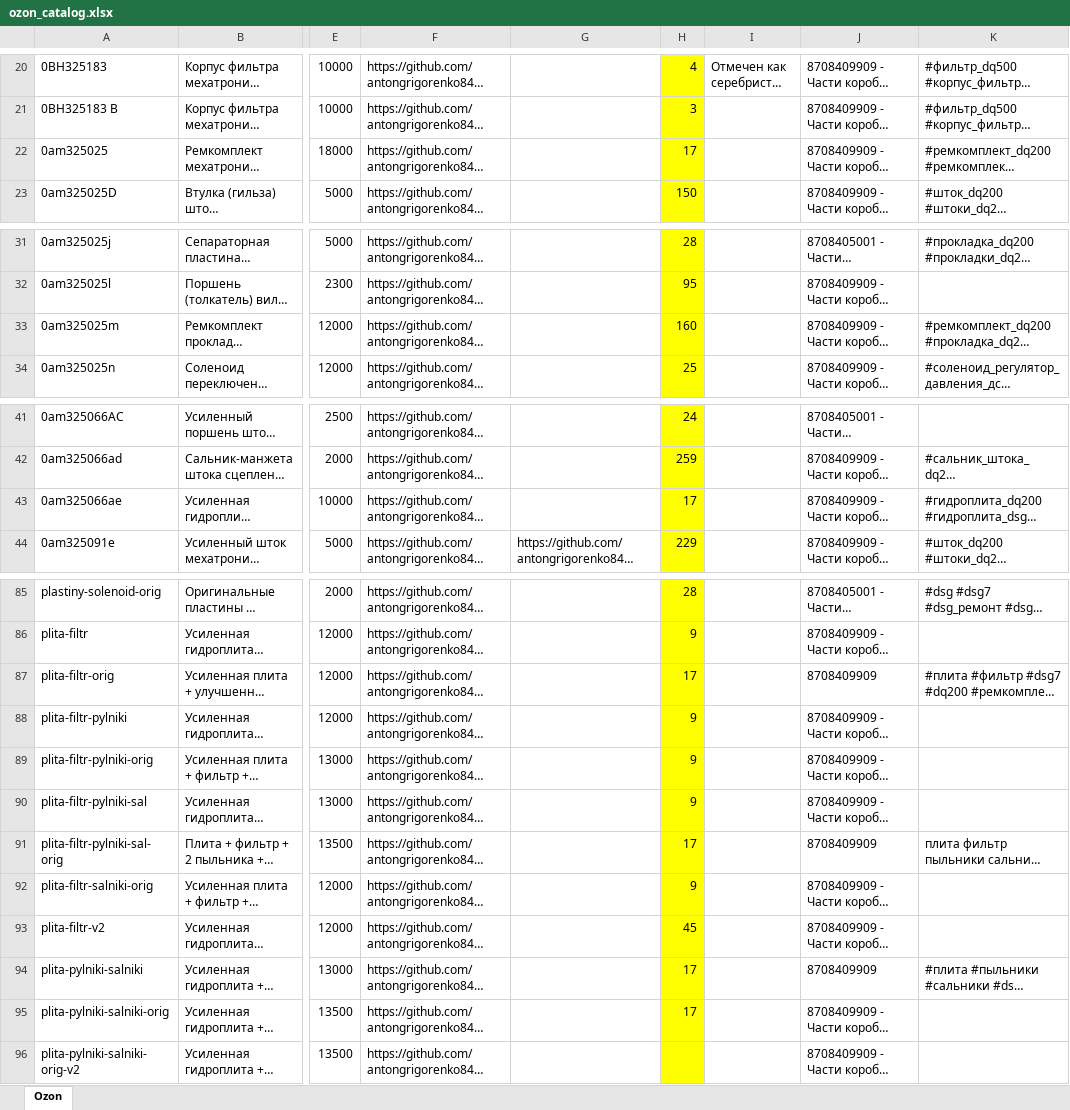
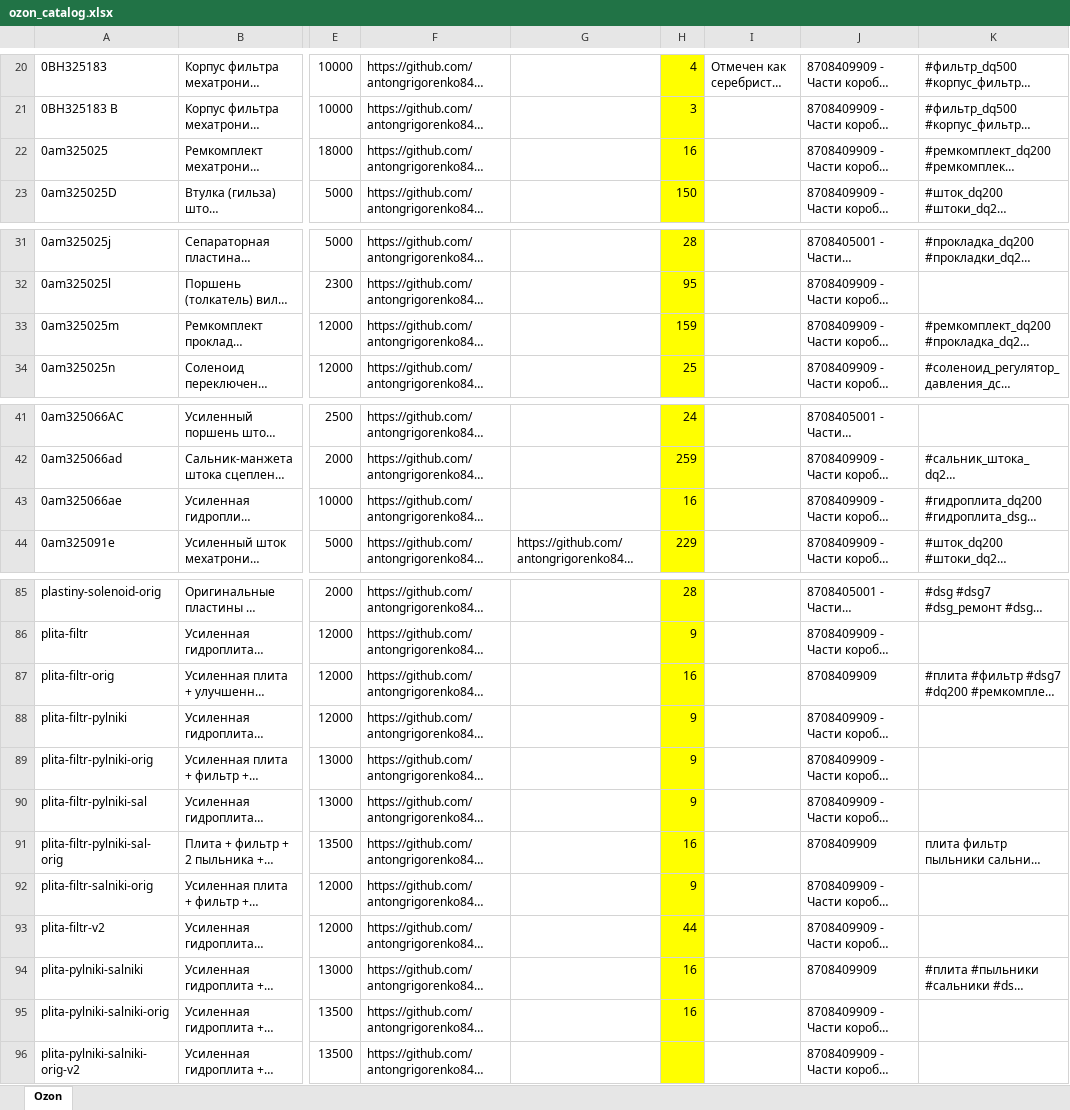
Before and after one commit to antongrigorenko844-prog/marketplace-agent, an Excel workbook: data/ozon_catalog.xlsx, sheet Ozon, drawn as a sheet; only a part is shown, gaps mark what is left out; long unchanged cells end in …; values as stored, in another font and other column widths than the file's, no borders; the diff names each change by its address in the sheet, - before the commit and + after, or states it on an @@ line.

```diff
--- a/data/ozon_catalog.xlsx (sheet Ozon)
+++ b/data/ozon_catalog.xlsx (sheet Ozon)
-H22: 17
+H22: 16
-H33: 160
+H33: 159
-H43: 17
+H43: 16
-H87: 17
+H87: 16
-H91: 17
+H91: 16
-H93: 45
+H93: 44
-H94:H95: 17
+H94:H95: 16
```
Also changed, not shown: data/avito_feed.xlsx, 2 other files.
